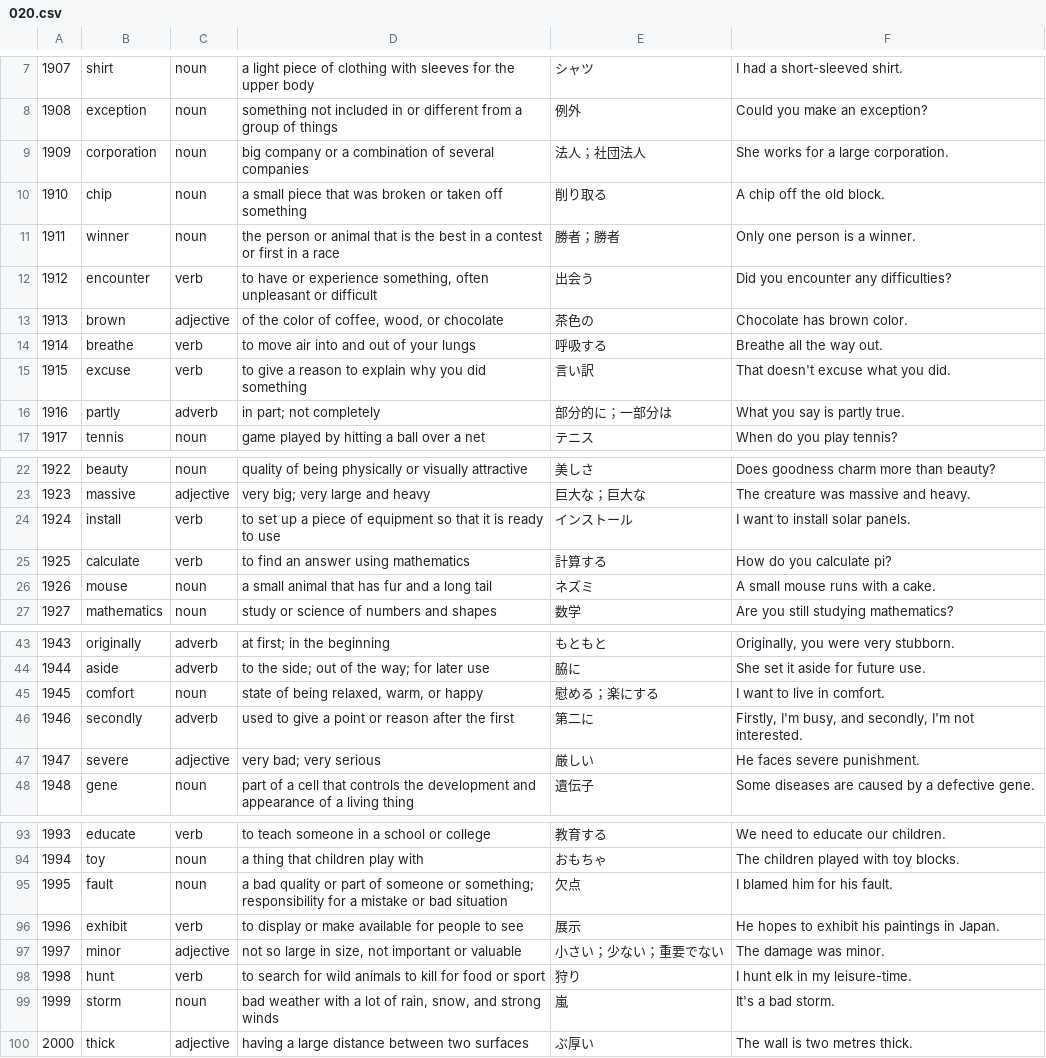
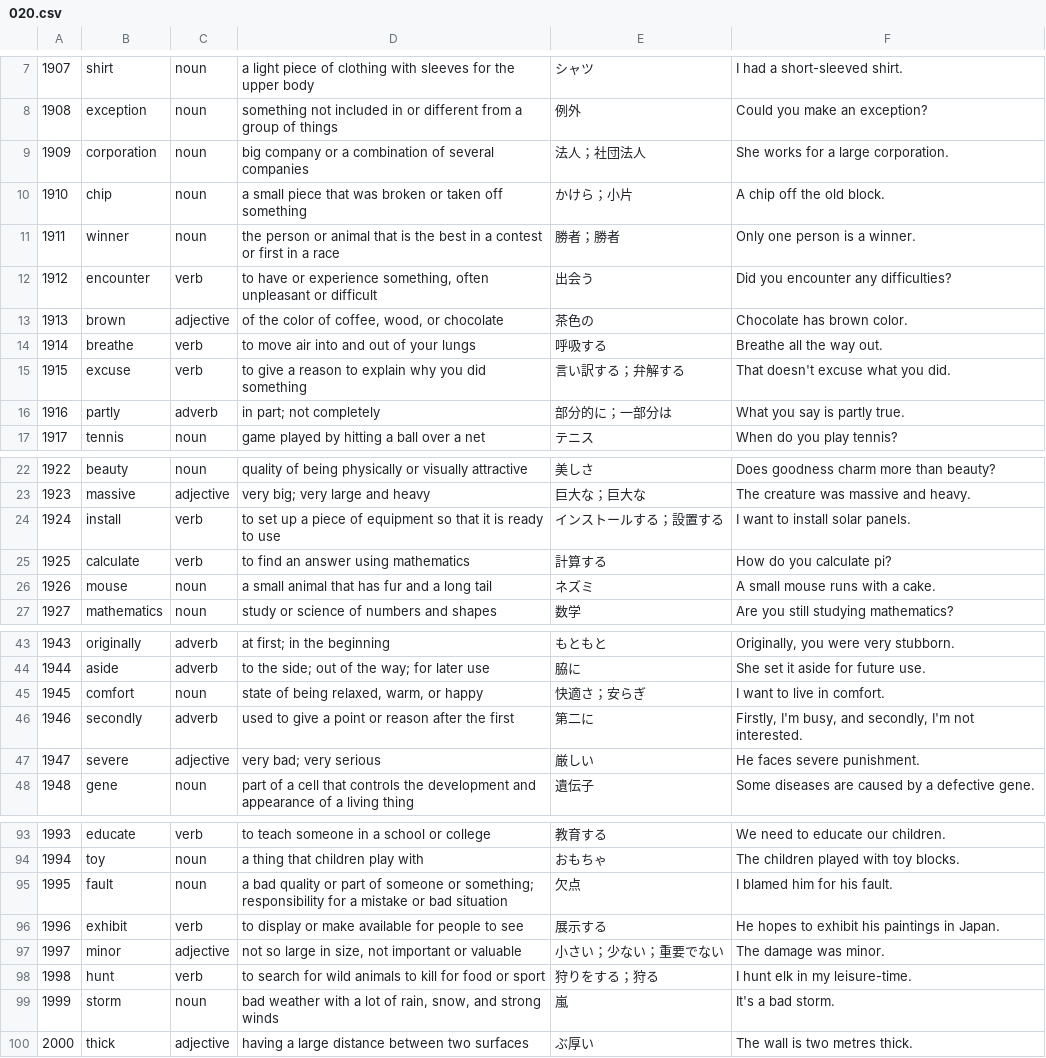
Before and after one commit to mak-ot-o/vocab-trainer, a CSV file: data/chunks/020.csv, drawn as a sheet; only a part is shown, gaps mark what is left out.

```diff
--- a/data/chunks/020.csv
+++ b/data/chunks/020.csv
@@ -9,3 +9,3 @@
 1909,corporation,noun,big company or a combination of several companies,法人；社団法人,She works for a large corporation.
-1910,chip,noun,a small piece that was broken or taken off something,削り取る,A chip off the old block.
+1910,chip,noun,a small piece that was broken or taken off something,かけら；小片,A chip off the old block.
 1911,winner,noun,the person or animal that is the best in a contest or first in a race,勝者；勝者,Only one person is a winner.
@@ -14,3 +14,3 @@
 1914,breathe,verb,to move air into and out of your lungs,呼吸する,Breathe all the way out.
-1915,excuse,verb,to give a reason to explain why you did something,言い訳,That doesn't excuse what you did.
+1915,excuse,verb,to give a reason to explain why you did something,言い訳する；弁解する,That doesn't excuse what you did.
 1916,partly,adverb,in part; not completely,部分的に；一部分は,What you say is partly true.
@@ -23,3 +23,3 @@
 1923,massive,adjective,very big; very large and heavy,巨大な；巨大な,The creature was massive and heavy.
-1924,install,verb,to set up a piece of equipment so that it is ready to use,インストール,I want to install solar panels.
+1924,install,verb,to set up a piece of equipment so that it is ready to use,インストールする；設置する,I want to install solar panels.
 1925,calculate,verb,to find an answer using mathematics,計算する,How do you calculate pi?
@@ -44,3 +44,3 @@
 1944,aside,adverb,to the side; out of the way; for later use,脇に,She set it aside for future use.
-1945,comfort,noun,"state of being relaxed, warm, or happy",慰める；楽にする,I want to live in comfort.
+1945,comfort,noun,"state of being relaxed, warm, or happy",快適さ；安らぎ,I want to live in comfort.
 1946,secondly,adverb,used to give a point or reason after the first,第二に,"Firstly, I'm busy, and secondly, I'm not interested."
@@ -95,5 +95,5 @@
 1995,fault,noun,a bad quality or part of someone or something; responsibility for a mistake or bad situation,欠点,I blamed him for his fault.
-1996,exhibit,verb,to display or make available for people to see,展示,He hopes to exhibit his paintings in Japan.
+1996,exhibit,verb,to display or make available for people to see,展示する,He hopes to exhibit his paintings in Japan.
 1997,minor,adjective,"not so large in size, not important or valuable",小さい；少ない；重要でない,The damage was minor.
-1998,hunt,verb,to search for wild animals to kill for food or sport,狩り,I hunt elk in my leisure-time.
+1998,hunt,verb,to search for wild animals to kill for food or sport,狩りをする；狩る,I hunt elk in my leisure-time.
 1999,storm,noun,"bad weather with a lot of rain, snow, and strong winds",嵐,It's a bad storm.
```
Also changed, not shown: data/chunks/005.csv, data/chunks/008.csv, 30 other files.
